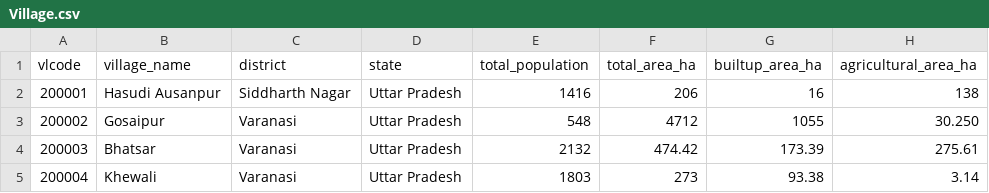
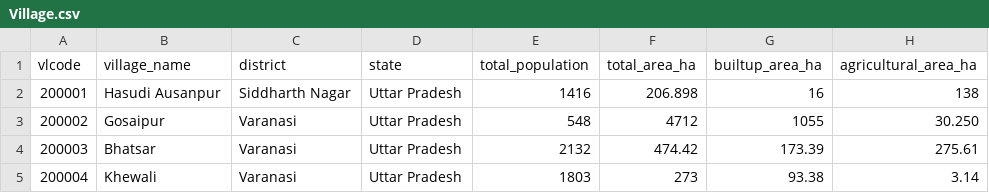
Before and after one commit to anoop1296/carbon, a CSV file: public/Clean2/Village.csv, drawn as a sheet; only a part is shown; the diff names each change by its address in the sheet, - before the commit and + after, or states it on an @@ line.

Commit message:
chore: update Village.csv via admin panel

```diff
--- a/public/Clean2/Village.csv
+++ b/public/Clean2/Village.csv
-F2 (total_area_ha): 206
+F2 (total_area_ha): 206.898
```
